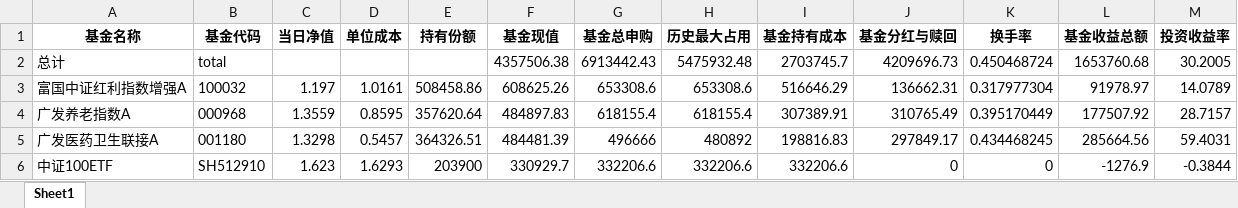
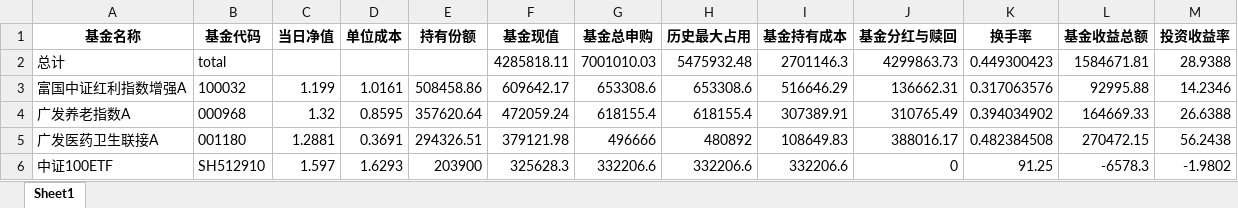
Before and after one commit to laye0619/my_inv_mgr, an Excel workbook: inv_analysis/report.xlsx, sheet Sheet1, drawn as a sheet; only a part is shown; values as stored, in another font and other column widths than the file's, no borders; the diff covers the shown part only; the diff names each change by its address in the sheet, - before the commit and + after, or states it on an @@ line.

```diff
--- a/inv_analysis/report.xlsx (sheet Sheet1)
+++ b/inv_analysis/report.xlsx (sheet Sheet1)
-F2 (基金现值): 4357506.38
+F2 (基金现值): 4285818.11
-G2 (基金总申购): 6913442.43
+G2 (基金总申购): 7001010.03
-I2 (基金持有成本): 2703745.7
+I2 (基金持有成本): 2701146.3
-J2 (基金分红与赎回): 4209696.73
+J2 (基金分红与赎回): 4299863.73
-K2 (换手率): 0.450468724
+K2 (换手率): 0.449300423
-L2 (基金收益总额): 1653760.68
+L2 (基金收益总额): 1584671.81
-M2 (投资收益率): 30.2005
+M2 (投资收益率): 28.9388
-C3 (当日净值): 1.197
+C3 (当日净值): 1.199
-F3 (基金现值): 608625.26
+F3 (基金现值): 609642.17
-K3 (换手率): 0.317977304
+K3 (换手率): 0.317063576
-L3 (基金收益总额): 91978.97
+L3 (基金收益总额): 92995.88
-M3 (投资收益率): 14.0789
+M3 (投资收益率): 14.2346
-C4 (当日净值): 1.3559
+C4 (当日净值): 1.32
-F4 (基金现值): 484897.83
+F4 (基金现值): 472059.24
-K4 (换手率): 0.395170449
+K4 (换手率): 0.394034902
-L4 (基金收益总额): 177507.92
+L4 (基金收益总额): 164669.33
-M4 (投资收益率): 28.7157
+M4 (投资收益率): 26.6388
-C5 (当日净值): 1.3298
+C5 (当日净值): 1.2881
-D5 (单位成本): 0.5457
+D5 (单位成本): 0.3691
-E5 (持有份额): 364326.51
+E5 (持有份额): 294326.51
-F5 (基金现值): 484481.39
+F5 (基金现值): 379121.98
-I5 (基金持有成本): 198816.83
+I5 (基金持有成本): 108649.83
-J5 (基金分红与赎回): 297849.17
+J5 (基金分红与赎回): 388016.17
-K5 (换手率): 0.434468245
+K5 (换手率): 0.482384508
-L5 (基金收益总额): 285664.56
+L5 (基金收益总额): 270472.15
-M5 (投资收益率): 59.4031
+M5 (投资收益率): 56.2438
-C6 (当日净值): 1.623
+C6 (当日净值): 1.597
-F6 (基金现值): 330929.7
+F6 (基金现值): 325628.3
-K6 (换手率): 0
+K6 (换手率): 91.25
-L6 (基金收益总额): -1276.9
+L6 (基金收益总额): -6578.3
-M6 (投资收益率): -0.3844
+M6 (投资收益率): -1.9802
```
Also changed, not shown: 7 added rows, 6 removed rows and 104 edited cells elsewhere in this sheet, 01_params/Inv_Asset_Record.xlsx.
